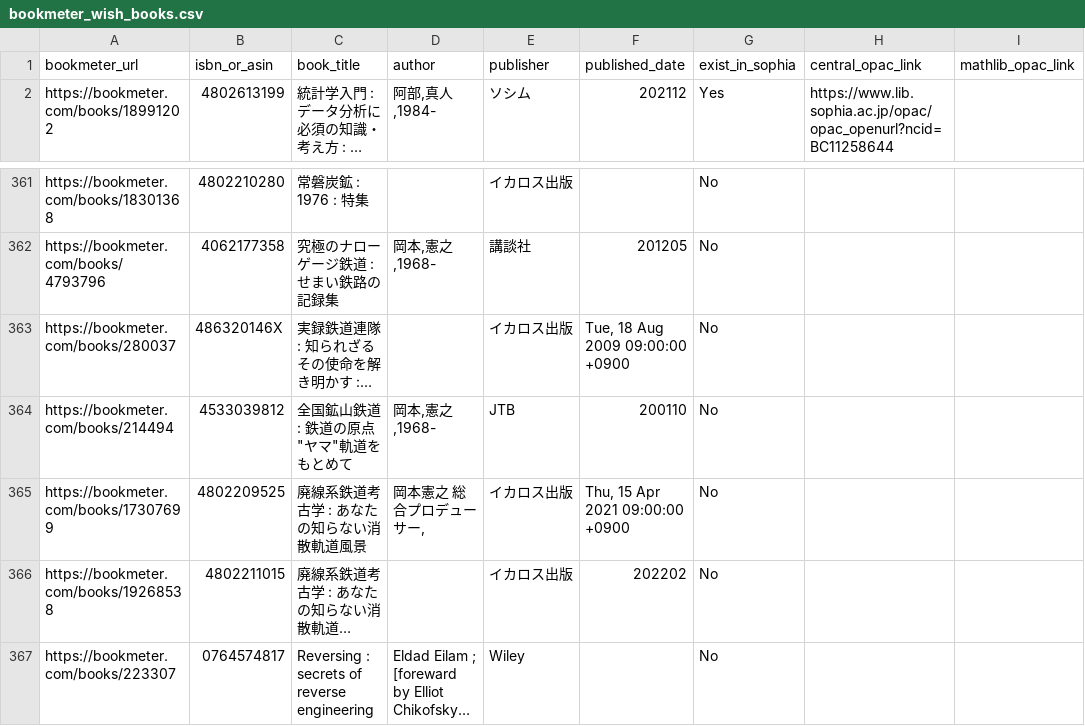
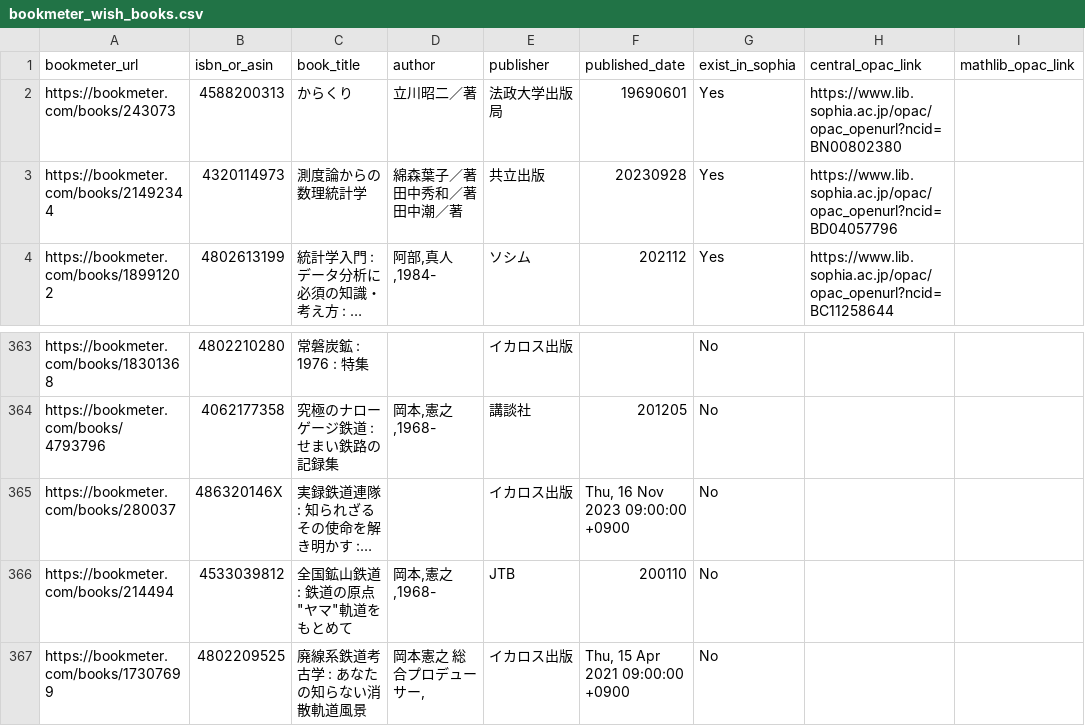
Before and after one commit to stepney141/favs, a CSV file: bookmeter_wish/bookmeter_wish_books.csv, drawn as a sheet; only a part is shown, gaps mark what is left out; the shorter side is filled out with more unchanged rows; long unchanged cells end in …; addresses are those after the commit; the diff names each change by its address in the sheet, - before the commit and + after, or states it on an @@ line.

```diff
--- a/bookmeter_wish/bookmeter_wish_books.csv
+++ b/bookmeter_wish/bookmeter_wish_books.csv
+row 2: https://bookmeter.com/books/243073 | 4588200313 | からくり | 立川昭二／著 | 法政大学出版局 | 19690601 | Yes | https://www.lib.sophia.ac.jp/opac/opac_openurl?ncid=BN00802380
+row 3: https://bookmeter.com/books/21492344 | 4320114973 | 測度論からの数理統計学 | 綿森葉子／著 田中秀和／著 田中潮／著 | 共立出版 | 20230928 | Yes | https://www.lib.sophia.ac.jp/opac/opac_openurl?ncid=BD04057796
-F365 (published_date): Tue, 18 Aug 2009 09:00:00 +0900
+F365 (published_date): Thu, 16 Nov 2023 09:00:00 +0900
```
Also changed, not shown: bookmeter_wish/in_sophia.csv, bookmeter_wish/not_in_sophia.csv, 4 other files.
